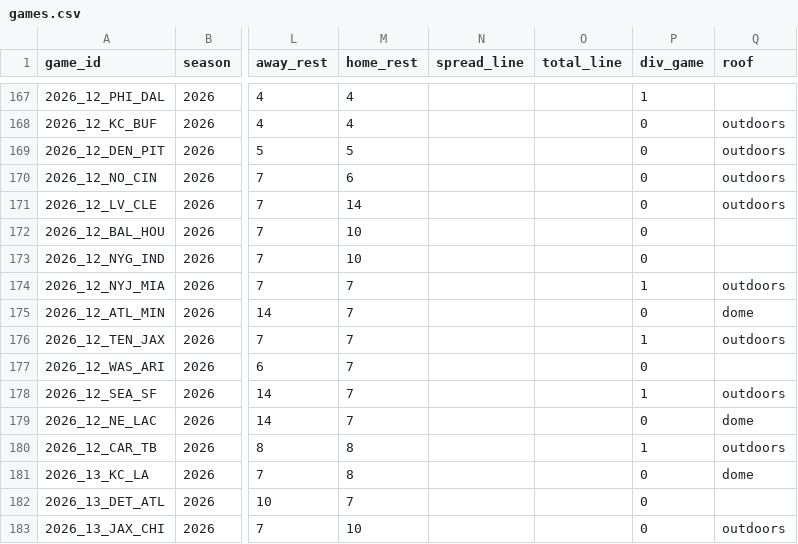
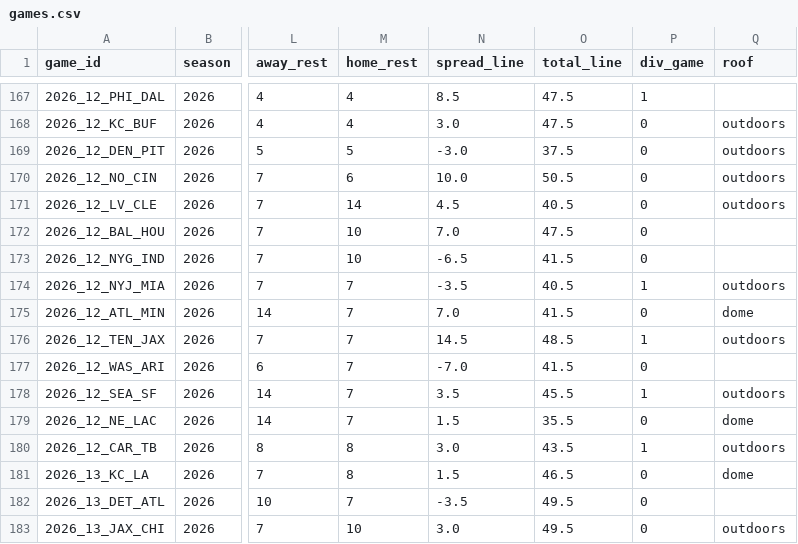
Before and after one commit to bmillercreates/The-Prop-Exchange, a CSV file: data/stats/games.csv, drawn as a sheet; only a part is shown, gaps mark what is left out; the diff covers the shown part only; the diff names each change by its address in the sheet, - before the commit and + after, or states it on an @@ line.

```diff
--- a/data/stats/games.csv
+++ b/data/stats/games.csv
-N167 (spread_line): (empty)
+N167 (spread_line): 8.5
-O167:O168 (total_line): (empty)
+O167:O168 (total_line): 47.5
-N168 (spread_line): (empty)
+N168 (spread_line): 3.0
-N169 (spread_line): (empty)
+N169 (spread_line): -3.0
-O169 (total_line): (empty)
+O169 (total_line): 37.5
-N170 (spread_line): (empty)
+N170 (spread_line): 10.0
-O170 (total_line): (empty)
+O170 (total_line): 50.5
-N171 (spread_line): (empty)
+N171 (spread_line): 4.5
-O171 (total_line): (empty)
+O171 (total_line): 40.5
-N172 (spread_line): (empty)
+N172 (spread_line): 7.0
-O172 (total_line): (empty)
+O172 (total_line): 47.5
-N173 (spread_line): (empty)
+N173 (spread_line): -6.5
-O173 (total_line): (empty)
+O173 (total_line): 41.5
-N174 (spread_line): (empty)
+N174 (spread_line): -3.5
-O174 (total_line): (empty)
+O174 (total_line): 40.5
-N175 (spread_line): (empty)
+N175 (spread_line): 7.0
-O175 (total_line): (empty)
+O175 (total_line): 41.5
-N176 (spread_line): (empty)
+N176 (spread_line): 14.5
-O176 (total_line): (empty)
+O176 (total_line): 48.5
-N177 (spread_line): (empty)
+N177 (spread_line): -7.0
-O177 (total_line): (empty)
+O177 (total_line): 41.5
-N178 (spread_line): (empty)
+N178 (spread_line): 3.5
-O178 (total_line): (empty)
+O178 (total_line): 45.5
-N179 (spread_line): (empty)
+N179 (spread_line): 1.5
-O179 (total_line): (empty)
+O179 (total_line): 35.5
-N180 (spread_line): (empty)
+N180 (spread_line): 3.0
-O180 (total_line): (empty)
+O180 (total_line): 43.5
-N181 (spread_line): (empty)
+N181 (spread_line): 1.5
-O181 (total_line): (empty)
+O181 (total_line): 46.5
-N182 (spread_line): (empty)
+N182 (spread_line): -3.5
-O182:O183 (total_line): (empty)
+O182:O183 (total_line): 49.5
-N183 (spread_line): (empty)
+N183 (spread_line): 3.0
```
Also changed, not shown: 53 edited cells elsewhere in this file, data/injuries.csv, data/stats/team_games.csv, 23 other files.
